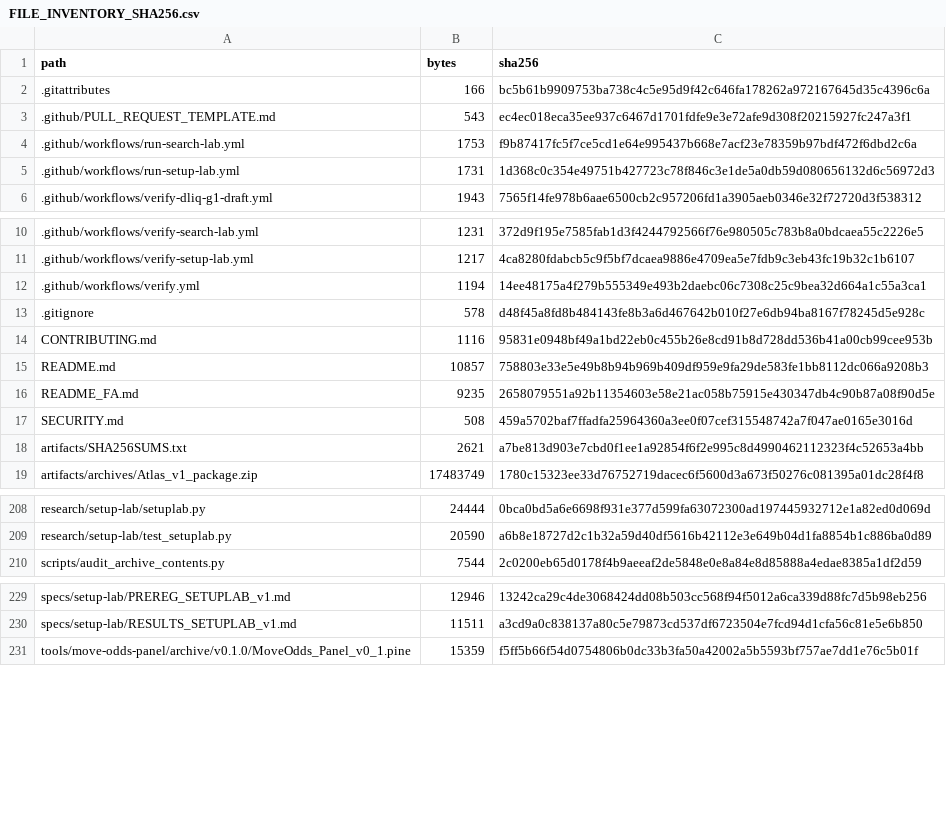
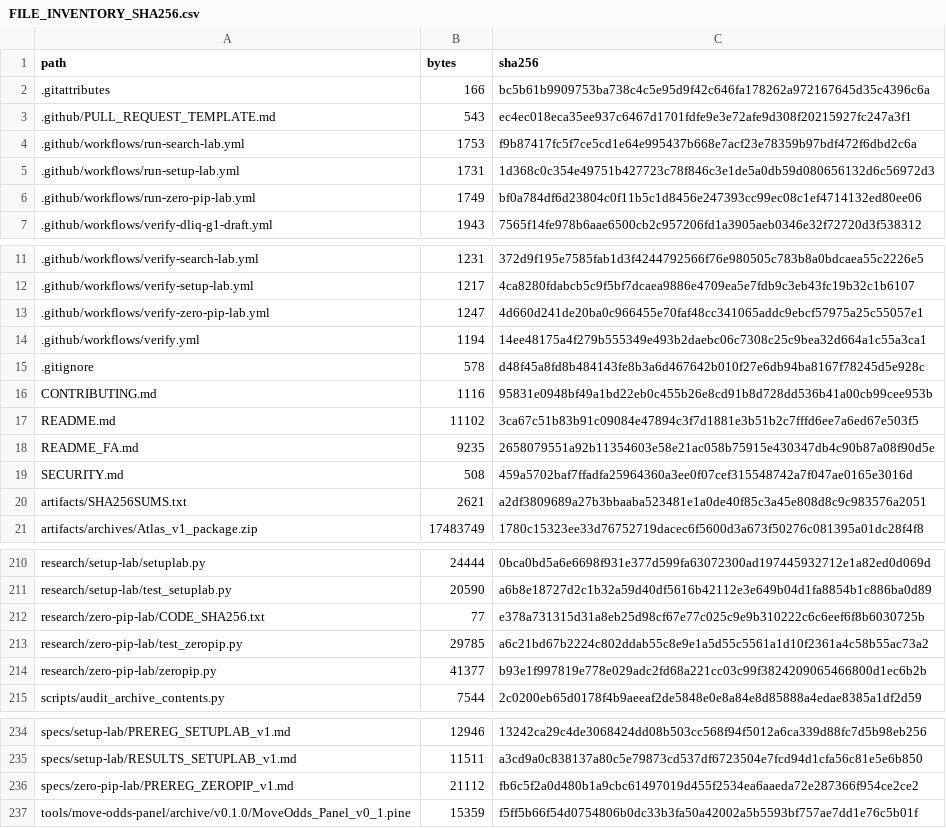
Before and after one commit to aminshahsaheb/btc-signal-lab, a CSV file: docs/FILE_INVENTORY_SHA256.csv, drawn as a sheet; only a part is shown, gaps mark what is left out.

```diff
--- a/docs/FILE_INVENTORY_SHA256.csv
+++ b/docs/FILE_INVENTORY_SHA256.csv
@@ -5,2 +5,3 @@ path,bytes,sha256
 .github/workflows/run-setup-lab.yml,1731,1d368c0c354e49751b427723c78f846c3e1de5a0db59d080656132d6c56972d3
+.github/workflows/run-zero-pip-lab.yml,1749,bf0a784df6d23804c0f11b5c1d8456e247393cc99ec08c1ef4714132ed80ee06
 .github/workflows/verify-dliq-g1-draft.yml,1943,7565f14fe978b6aae6500cb2c957206fd1a3905aeb0346e32f72720d3f538312
@@ -11,2 +12,3 @@ path,bytes,sha256
 .github/workflows/verify-setup-lab.yml,1217,4ca8280fdabcb5c9f5bf7dcaea9886e4709ea5e7fdb9c3eb43fc19b32c1b6107
+.github/workflows/verify-zero-pip-lab.yml,1247,4d660d241de20ba0c966455e70faf48cc341065addc9ebcf57975a25c55057e1
 .github/workflows/verify.yml,1194,14ee48175a4f279b555349e493b2daebc06c7308c25c9bea32d664a1c55a3ca1
@@ -14,6 +16,6 @@ path,bytes,sha256
 CONTRIBUTING.md,1116,95831e0948bf49a1bd22eb0c455b26e8cd91b8d728dd536b41a00cb99cee953b
-README.md,10857,758803e33e5e49b8b94b969b409df959e9fa29de583fe1bb8112dc066a9208b3
+README.md,11102,3ca67c51b83b91c09084e47894c3f7d1881e3b51b2c7fffd6ee7a6ed67e503f5
 README_FA.md,9235,2658079551a92b11354603e58e21ac058b75915e430347db4c90b87a08f90d5e
 SECURITY.md,508,459a5702baf7ffadfa25964360a3ee0f07cef315548742a7f047ae0165e3016d
-artifacts/SHA256SUMS.txt,2621,a7be813d903e7cbd0f1ee1a92854f6f2e995c8d4990462112323f4c52653a4bb
+artifacts/SHA256SUMS.txt,2621,a2df3809689a27b3bbaaba523481e1a0de40f85c3a45e808d8c9c983576a2051
 artifacts/archives/Atlas_v1_package.zip,17483749,1780c15323ee33d76752719dacec6f5600d3a673f50276c081395a01dc28f4f8
@@ -209,2 +211,5 @@ research/setup-lab/setuplab.py,24444,0bca0bd5a6e6698f931e377d599fa63072300ad1974
 research/setup-lab/test_setuplab.py,20590,a6b8e18727d2c1b32a59d40df5616b42112e3e649b04d1fa8854b1c886ba0d89
+research/zero-pip-lab/CODE_SHA256.txt,77,e378a731315d31a8eb25d98cf67e77c025c9e9b310222c6c6eef6f8b6030725b
+research/zero-pip-lab/test_zeropip.py,29785,a6c21bd67b2224c802ddab55c8e9e1a5d55c5561a1d10f2361a4c58b55ac73a2
+research/zero-pip-lab/zeropip.py,41377,b93e1f997819e778e029adc2fd68a221cc03c99f3824209065466800d1ec6b2b
 scripts/audit_archive_contents.py,7544,2c0200eb65d0178f4b9aeeaf2de5848e0e8a84e8d85888a4edae8385a1df2d59
@@ -230,2 +235,3 @@ specs/setup-lab/PREREG_SETUPLAB_v1.md,12946,13242ca29c4de3068424dd08b503cc568f94
 specs/setup-lab/RESULTS_SETUPLAB_v1.md,11511,a3cd9a0c838137a80c5e79873cd537df6723504e7fcd94d1cfa56c81e5e6b850
+specs/zero-pip-lab/PREREG_ZEROPIP_v1.md,21112,fb6c5f2a0d480b1a9cbc61497019d455f2534ea6aaeda72e287366f954ce2ce2
 tools/move-odds-panel/archive/v0.1.0/MoveOdds_Panel_v0_1.pine,15359,f5ff5b66f54d0754806b0dc33b3fa50a42002a5b5593bf757ae7dd1e76c5b01f
```
Also changed, not shown: 8 other files.
